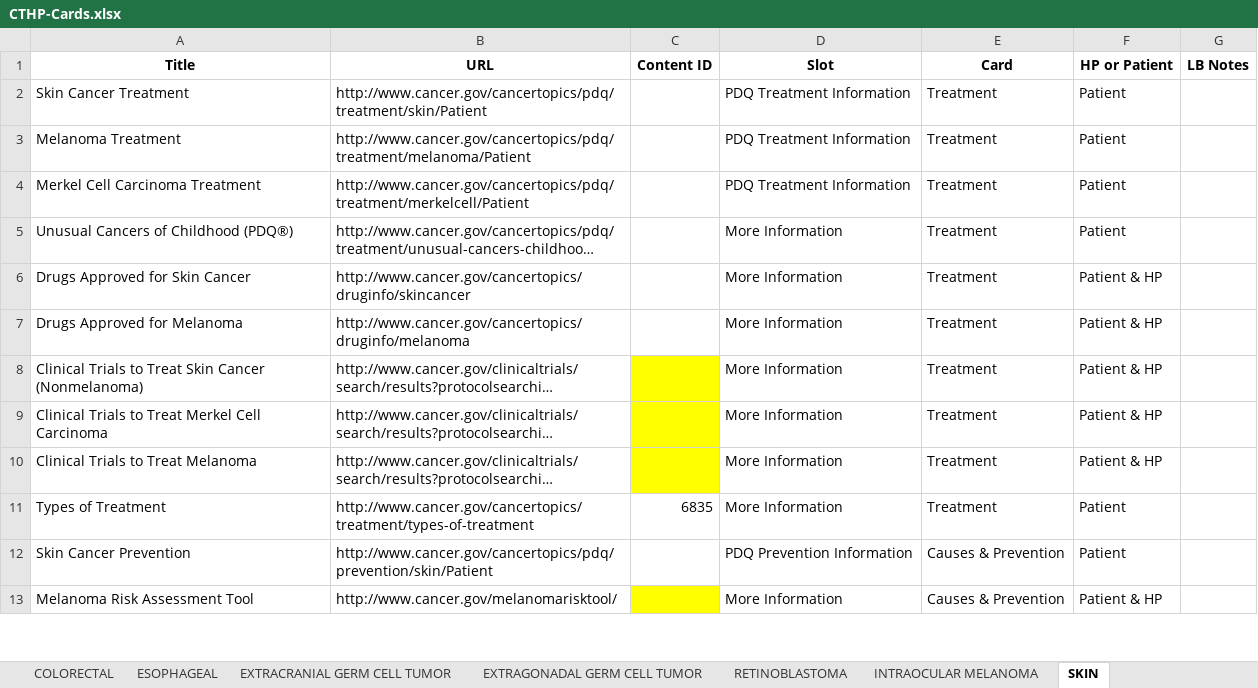
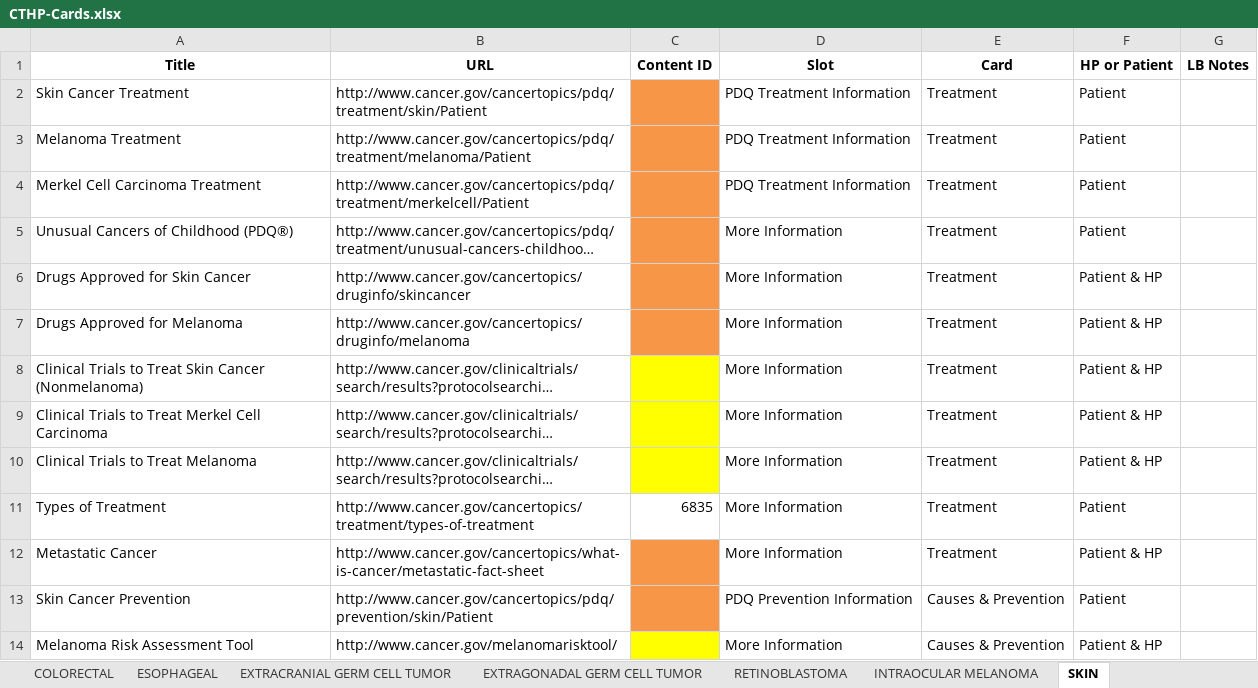
Before and after one commit to NCIOCPL/wcms-daisy, an Excel workbook: Daisy-xls/IA/CTHP-Cards.xlsx, sheet SKIN, drawn as a sheet; only a part is shown; long unchanged cells end in …; values as stored, in another font and other column widths than the file's, no borders; addresses are those after the commit; the diff covers the shown part only; the diff names each change by its address in the sheet, - before the commit and + after, or states it on an @@ line.

```diff
--- a/Daisy-xls/IA/CTHP-Cards.xlsx (sheet SKIN)
+++ b/Daisy-xls/IA/CTHP-Cards.xlsx (sheet SKIN)
-C2:C7 fill: none
+C2:C7 fill: #F79646
+row 12: Metastatic Cancer | http://www.cancer.gov/cancertopics/what-is-cancer/metastatic-fact-sheet |  | More Information | Treatment | Patient & HP
-C13 fill: none
+C13 fill: #F79646
```
Also changed, not shown: cell formats elsewhere in this sheet, sheet EXTRACRANIAL GERM CELL TUMOR, sheet EXTRAGONADAL GERM CELL TUMOR, sheet INTRAOCULAR MELANOMA, sheet CARCINOMA OF UNKNOWN PRIMARY, sheet GALLBLADDER, sheet GI CARCINOID TUMOR, 10 more sheets, other sheet tabs.
